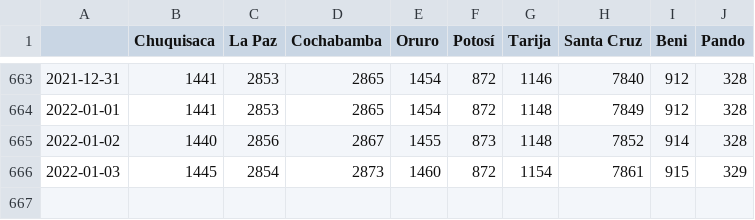
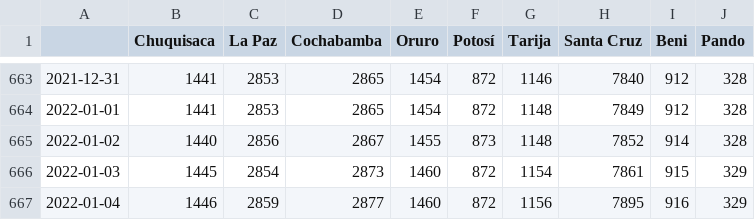
Before and after one commit to mauforonda/covid19-bolivia-udape, a CSV file: decesos_acumulados.csv, drawn as a sheet; only a part is shown, gaps mark what is left out; the diff names each change by its address in the sheet, - before the commit and + after, or states it on an @@ line.

```diff
--- a/decesos_acumulados.csv
+++ b/decesos_acumulados.csv
+row 667: 2022-01-04 | 1446 | 2859 | 2877 | 1460 | 872 | 1156 | 7895 | 916 | 329
```
Also changed, not shown: activos_acumulados.csv, confirmados_acumulados.csv, 4 other files.
